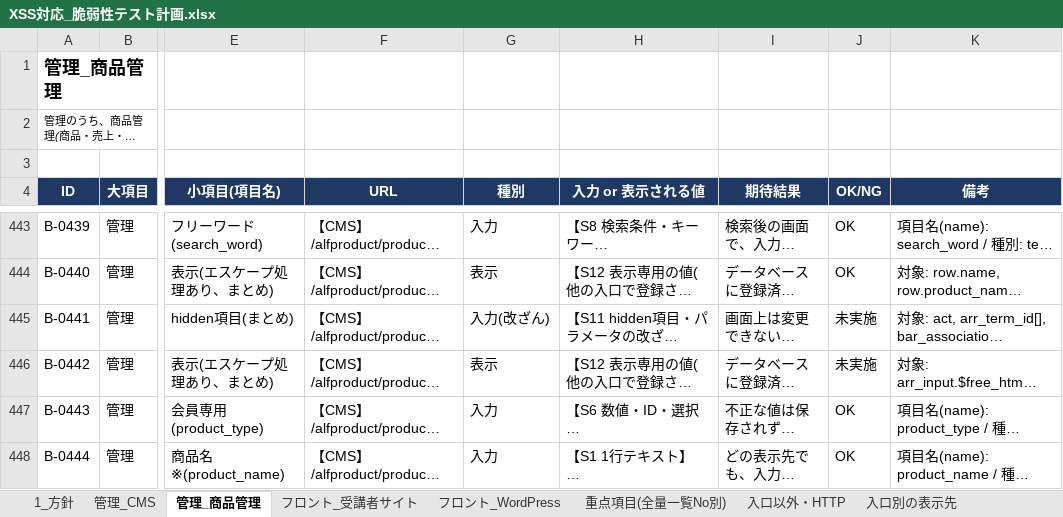
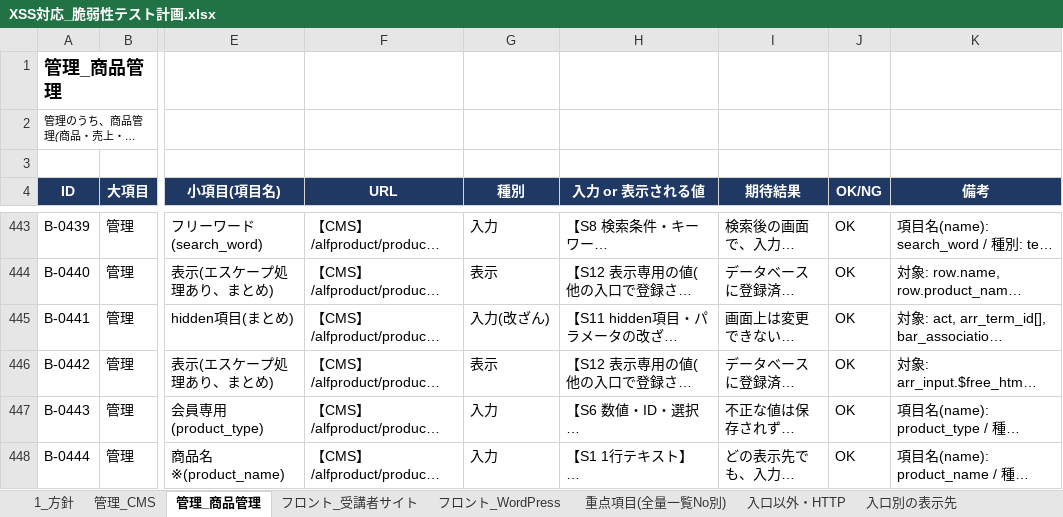
Before and after one commit to vizleadgithub/nichiben, an Excel workbook: secure_report/XSS対応_脆弱性テスト計画.xlsx, sheet 管理_商品管理, drawn as a sheet; only a part is shown, gaps mark what is left out; long unchanged cells end in …; values as stored, in another font and other column widths than the file's, no borders; the diff names each change by its address in the sheet, - before the commit and + after, or states it on an @@ line.

```diff
--- a/secure_report/XSS対応_脆弱性テスト計画.xlsx (sheet 管理_商品管理)
+++ b/secure_report/XSS対応_脆弱性テスト計画.xlsx (sheet 管理_商品管理)
-J445:J446 (OK/NG): 未実施
+J445:J446 (OK/NG): OK
```
Also changed, not shown: 1 other file.
